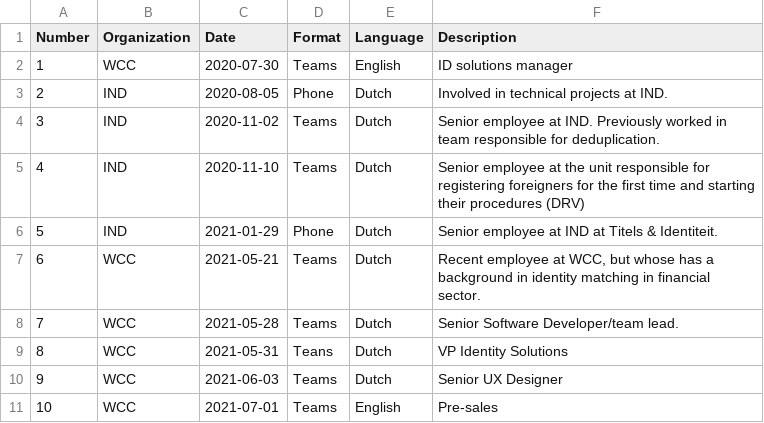
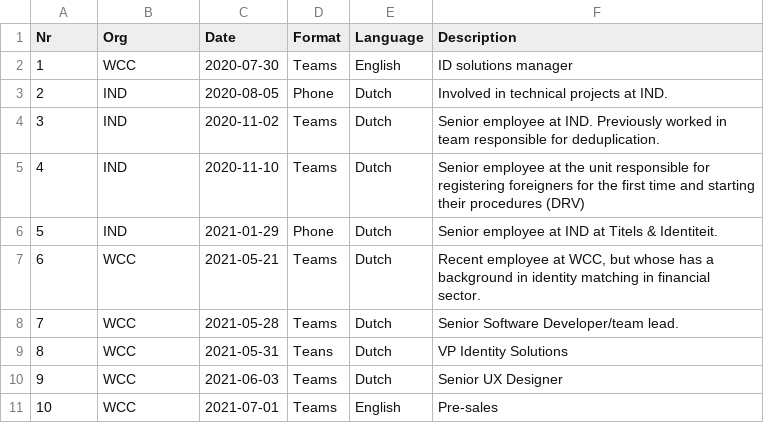
Before and after one commit to wvrossem/finding-blind-spots-dissertation, a CSV file: tables/interviews.csv, drawn as a sheet.

```diff
--- a/tables/interviews.csv
+++ b/tables/interviews.csv
@@ -1,2 +1,2 @@
-Number, Organization, Date, Format, Language, Description
+Nr, Org, Date, Format, Language, Description
 1, WCC, 2020-07-30, Teams, English, "ID solutions manager"
```
Also changed, not shown: tables/conceptual_model.csv, 1 other file.
